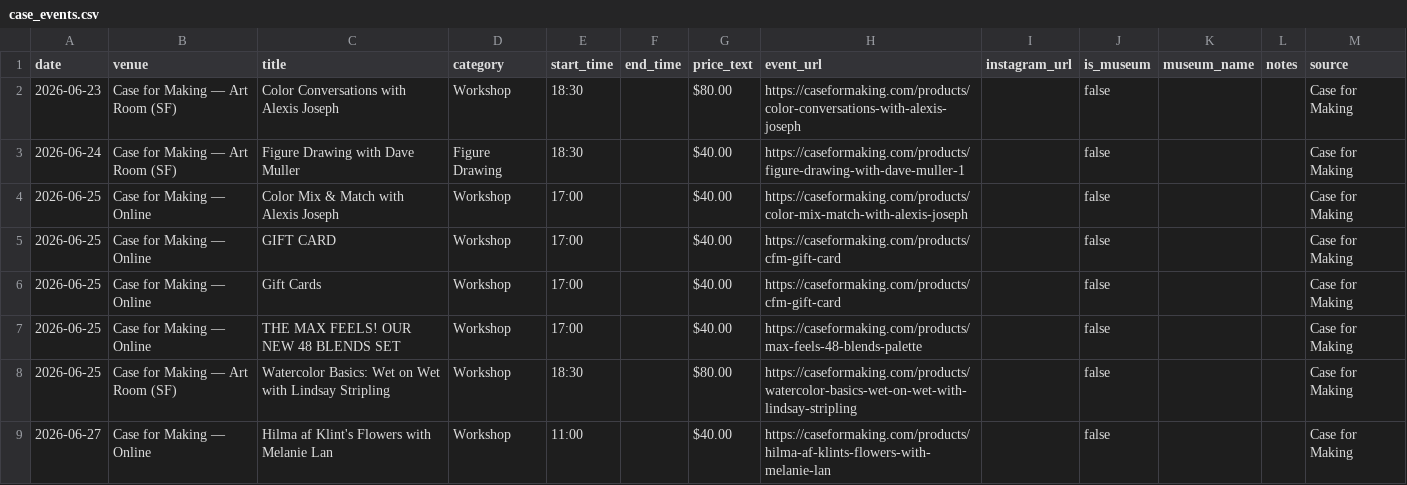
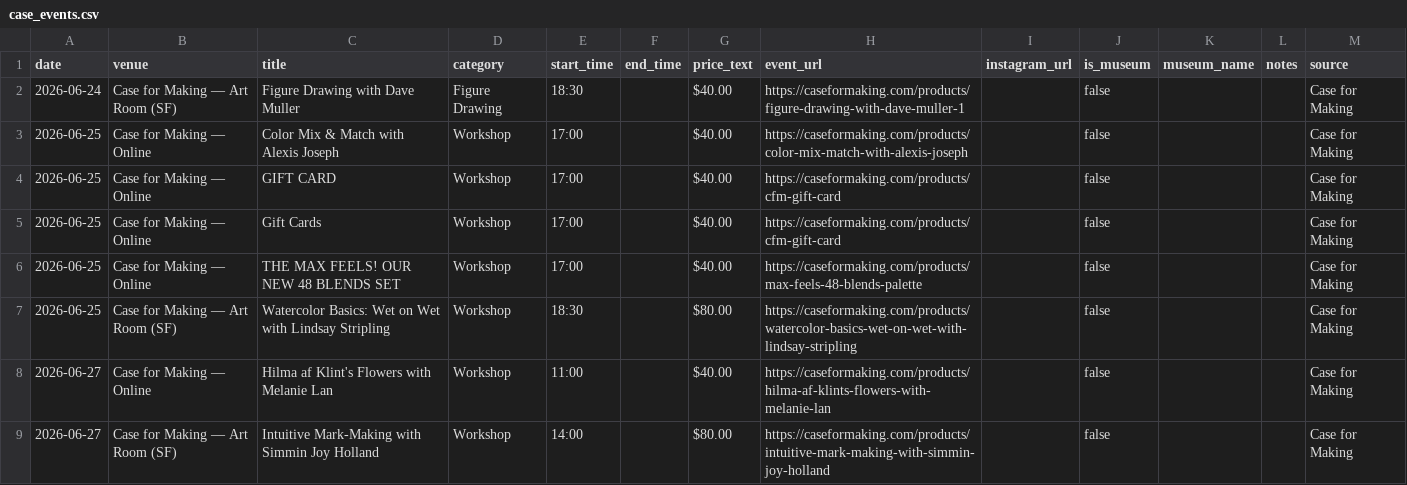
Before and after one commit to obstacleb/artlinks-data, a CSV file: case_events.csv, drawn as a sheet; only a part is shown; the shorter side is filled out with more unchanged rows.

Commit message:
Update Case for Making events CSV

```diff
--- a/case_events.csv
+++ b/case_events.csv
@@ -1,3 +1,2 @@
 date,venue,title,category,start_time,end_time,price_text,event_url,instagram_url,is_museum,museum_name,notes,source
-2026-06-23,Case for Making — Art Room (SF),Color Conversations with Alexis Joseph,Workshop,18:30,,$80.00,https://caseformaking.com/products/color-conversations-with-alexis-joseph,,false,,,Case for Making
 2026-06-24,Case for Making — Art Room (SF),Figure Drawing with Dave Muller,Figure Drawing,18:30,,$40.00,https://caseformaking.com/products/figure-drawing-with-dave-muller-1,,false,,,Case for Making
```
